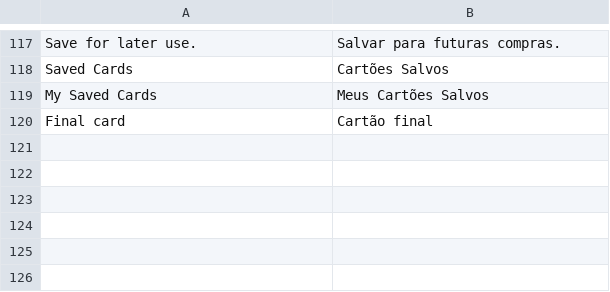
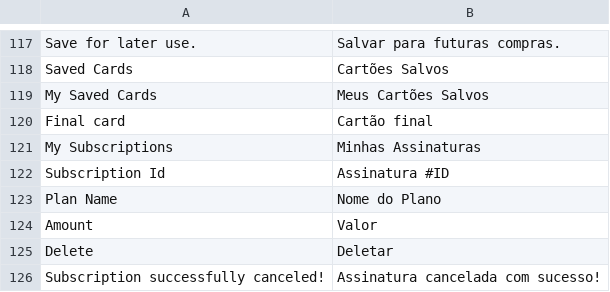
Before and after one commit to fcomnicommerce/module-getnet, a CSV file: i18n/pt_BR.csv, drawn as a sheet; only a part is shown, gaps mark what is left out.

Commit message:
- Translate labels

```diff
--- a/i18n/pt_BR.csv
+++ b/i18n/pt_BR.csv
@@ -120 +120,7 @@
 "Final card "," Cartão final "
+"My Subscriptions","Minhas Assinaturas"
+"Subscription Id","Assinatura #ID"
+"Plan Name","Nome do Plano",
+"Amount","Valor"
+"Delete","Deletar"
+"Subscription successfully canceled!","Assinatura cancelada com sucesso!"
```
